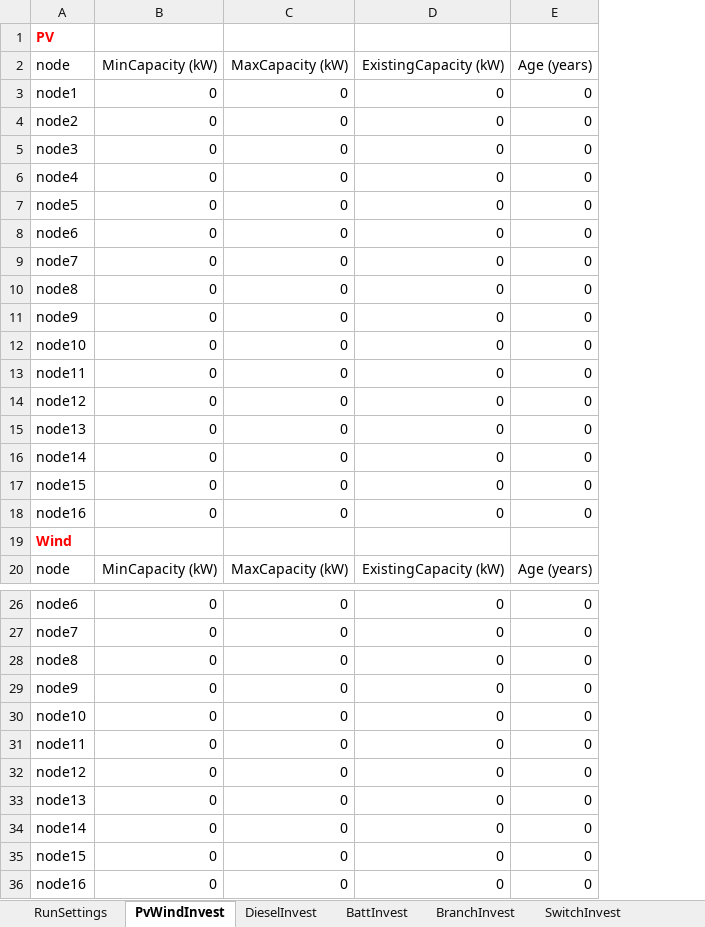
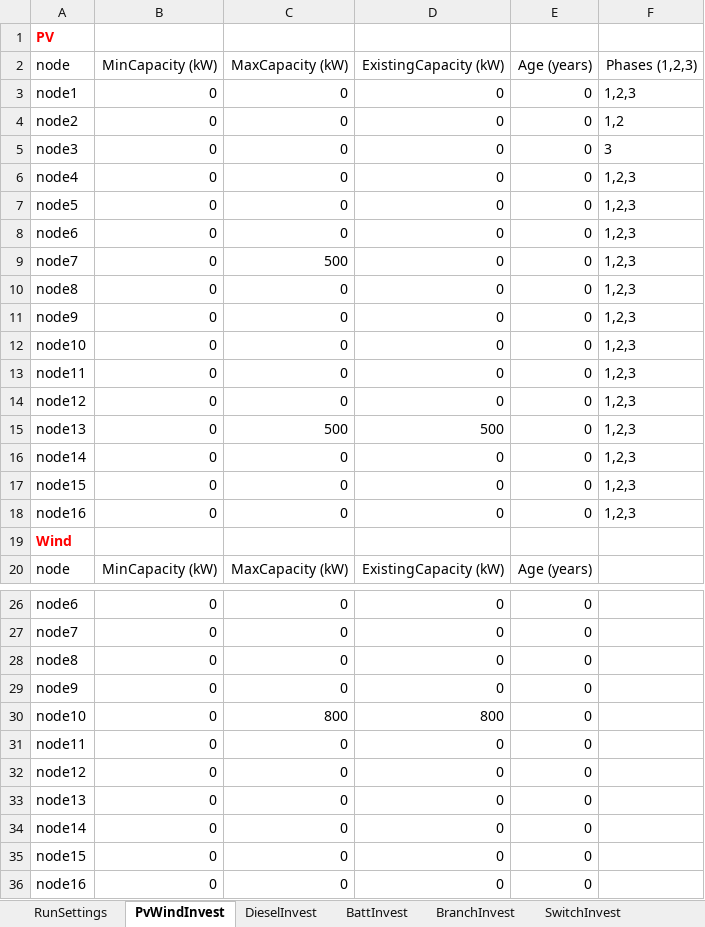
Before and after one commit to lanl-ansi/ODO, an Excel workbook: data_sets/Power/ODO_INPUT.xlsx, sheet PvWindInvest, drawn as a sheet; only a part is shown, gaps mark what is left out; values as stored, in another font and other column widths than the file's, no borders; conditional formats not drawn; the diff names each change by its address in the sheet, - before the commit and + after, or states it on an @@ line.

```diff
--- a/data_sets/Power/ODO_INPUT.xlsx (sheet PvWindInvest)
+++ b/data_sets/Power/ODO_INPUT.xlsx (sheet PvWindInvest)
+column F (Phases (1,2,3)), rows 3-18: 1,2,3 | 1,2 | 3 | 1,2,3 | 1,2,3 | 1,2,3 | 1,2,3 | 1,2,3 | 1,2,3 | 1,2,3 | 1,2,3 | 1,2,3 | 1,2,3 | 1,2,3 | 1,2,3 | 1,2,3
-C9 (MaxCapacity (kW)): 0
+C9 (MaxCapacity (kW)): 500
-C15 (MaxCapacity (kW)): 0
+C15 (MaxCapacity (kW)): 500
-D15 (ExistingCapacity (kW)): 0
+D15 (ExistingCapacity (kW)): 500
-C30 (MaxCapacity (kW)): 0
+C30 (MaxCapacity (kW)): 800
-D30 (ExistingCapacity (kW)): 0
+D30 (ExistingCapacity (kW)): 800
```
Also changed, not shown: sheet LoadTimeSeries, sheet Resiliency Scenarios, sheet DieselParams, sheet CableParams, sheet MonthSeason, sheet BattParams, 4 more sheets, 12 other files.
